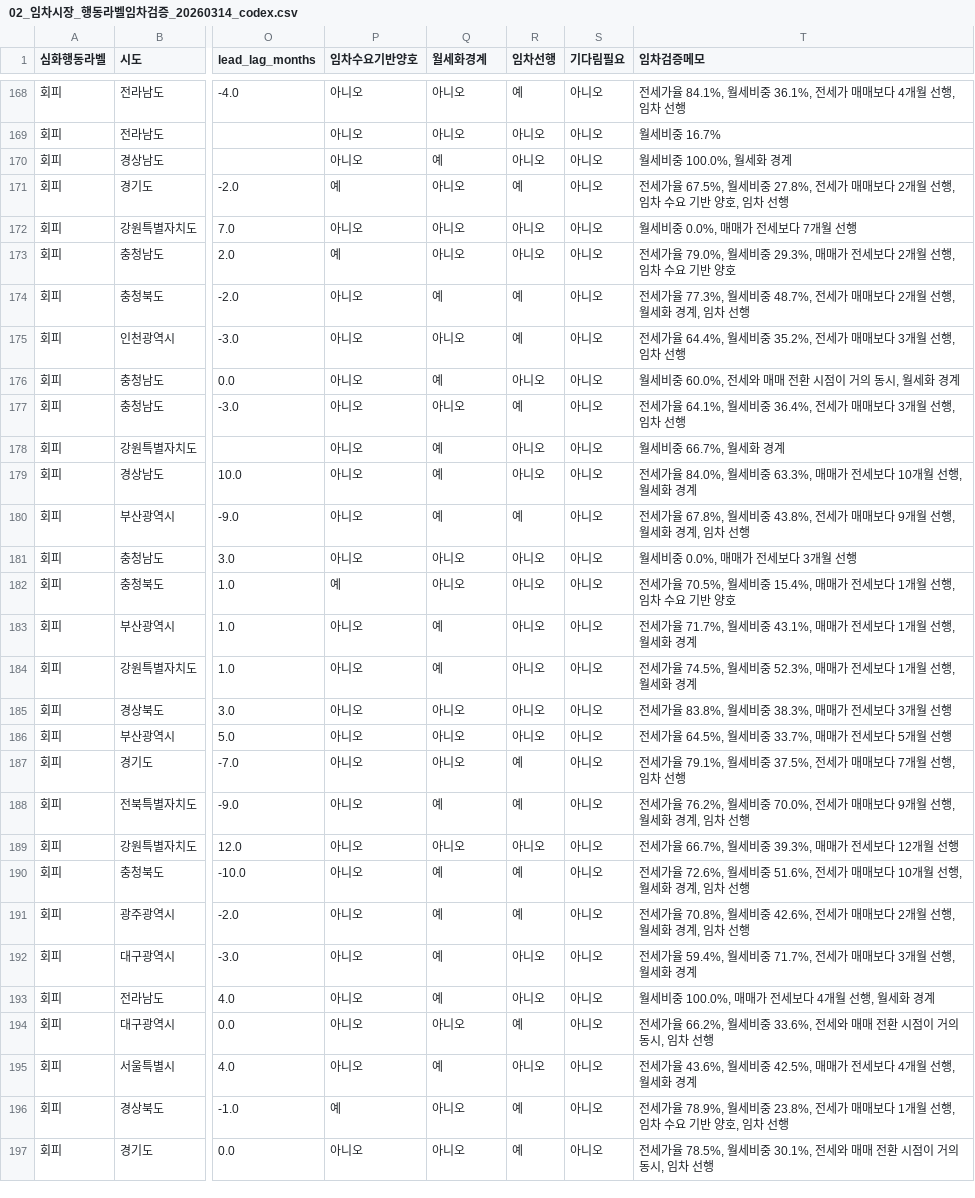
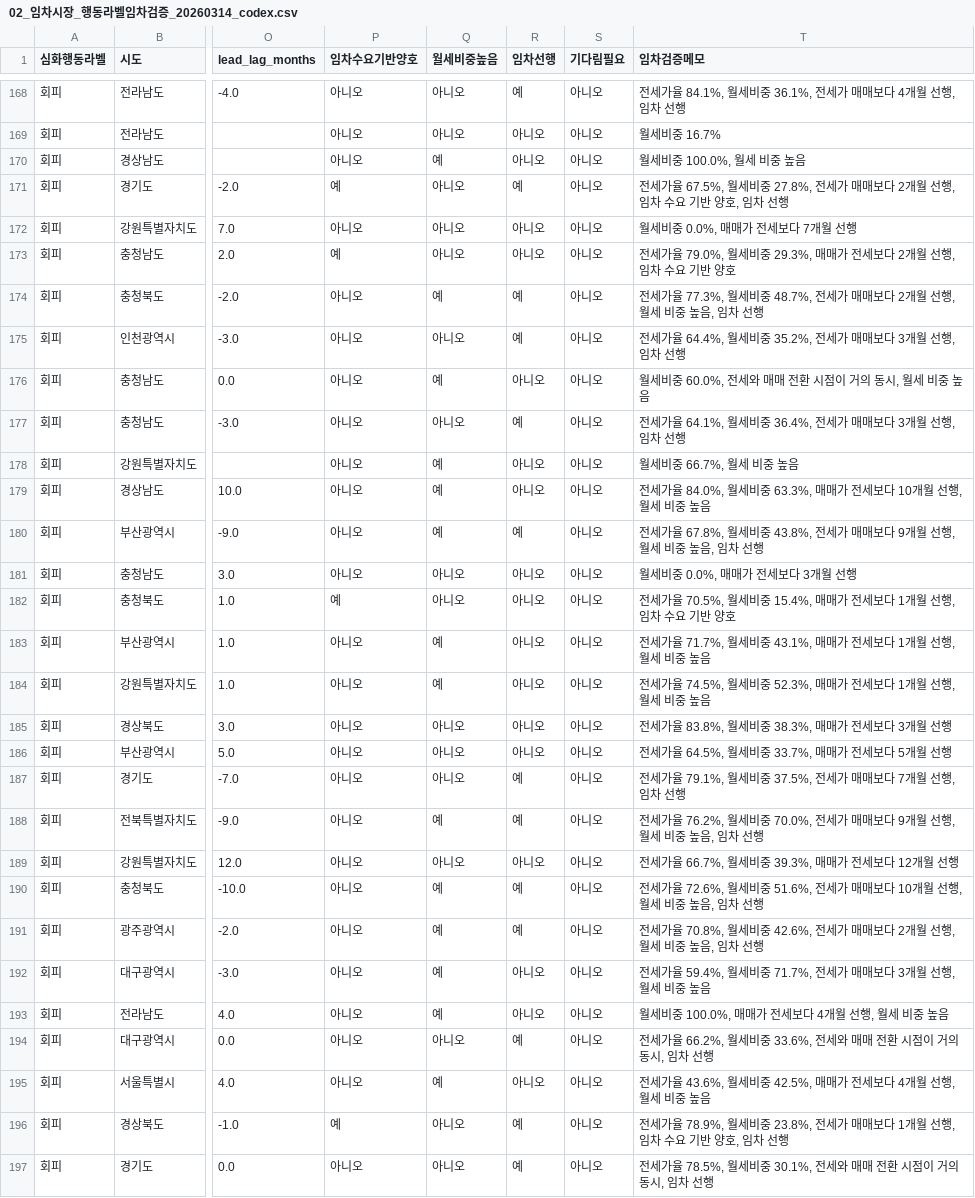
Before and after one commit to foodie-repository/APT-Price-Pattern, a CSV file: 04_결과/01_리포트_codex/02_임차시장/02_임차시장_행동라벨임차검증_20260314_codex.csv, drawn as a sheet; only a part is shown, gaps mark what is left out; the diff covers the shown part only; the diff names each change by its address in the sheet, - before the commit and + after, or states it on an @@ line.

```diff
--- a/04_결과/01_리포트_codex/02_임차시장/02_임차시장_행동라벨임차검증_20260314_codex.csv
+++ b/04_결과/01_리포트_codex/02_임차시장/02_임차시장_행동라벨임차검증_20260314_codex.csv
-Q1: 월세화경계
+Q1: 월세비중높음
-T170 (임차검증메모): 월세비중 100.0%, 월세화 경계
+T170 (임차검증메모): 월세비중 100.0%, 월세 비중 높음
-T174 (임차검증메모): …행, 월세화 경계, 임차…
+T174 (임차검증메모): …행, 월세 비중 높음, 임차…
-T176 (임차검증메모): 월세비중 60.0%, 전세와 매매 전환 시점이 거의 동시, 월세화 경계
+T176 (임차검증메모): 월세비중 60.0%, 전세와 매매 전환 시점이 거의 동시, 월세 비중 높음
-T178 (임차검증메모): 월세비중 66.7%, 월세화 경계
+T178 (임차검증메모): 월세비중 66.7%, 월세 비중 높음
-T179 (임차검증메모): …행, 월세화 경계
+T179 (임차검증메모): …행, 월세 비중 높음
-T180 (임차검증메모): …행, 월세화 경계, 임차…
+T180 (임차검증메모): …행, 월세 비중 높음, 임차…
-T183 (임차검증메모): …행, 월세화 경계
+T183 (임차검증메모): …행, 월세 비중 높음
-T184 (임차검증메모): …행, 월세화 경계
+T184 (임차검증메모): …행, 월세 비중 높음
-T188 (임차검증메모): …행, 월세화 경계, 임차…
+T188 (임차검증메모): …행, 월세 비중 높음, 임차…
-T190 (임차검증메모): …행, 월세화 경계, 임차…
+T190 (임차검증메모): …행, 월세 비중 높음, 임차…
-T191 (임차검증메모): …행, 월세화 경계, 임차…
+T191 (임차검증메모): …행, 월세 비중 높음, 임차…
-T192 (임차검증메모): …행, 월세화 경계
+T192 (임차검증메모): …행, 월세 비중 높음
-T193 (임차검증메모): 월세비중 100.0%, 매매가 전세보다 4개월 선행, 월세화 경계
+T193 (임차검증메모): 월세비중 100.0%, 매매가 전세보다 4개월 선행, 월세 비중 높음
-T195 (임차검증메모): …행, 월세화 경계
+T195 (임차검증메모): …행, 월세 비중 높음
```
Also changed, not shown: 61 edited cells elsewhere in this file, 04_결과/01_리포트_codex/02_임차시장/02_임차시장_권역별유형요약_20260314_codex.csv, 04_결과/01_리포트_codex/02_임차시장/02_임차시장_시도별유형요약_20260314_codex.csv, 26 other files.
